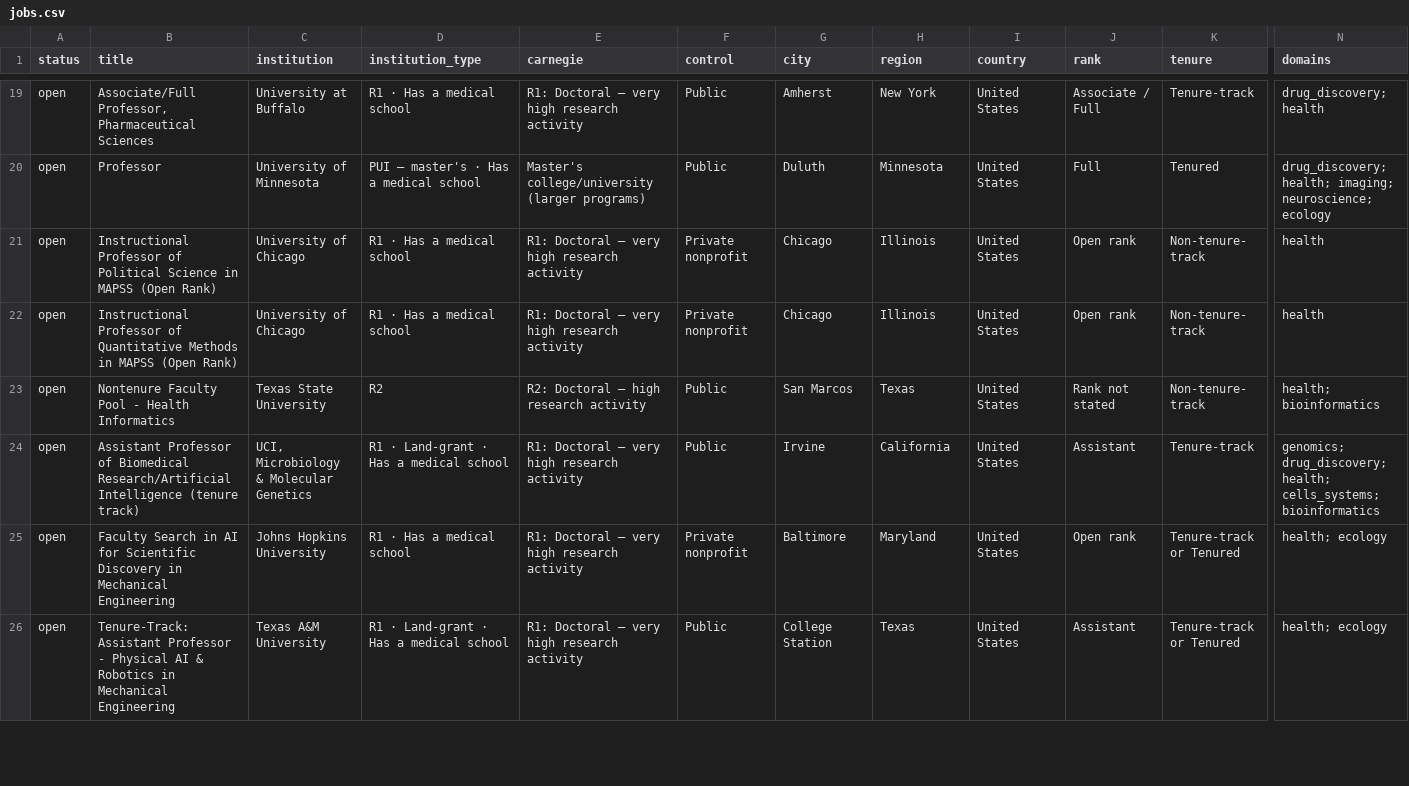
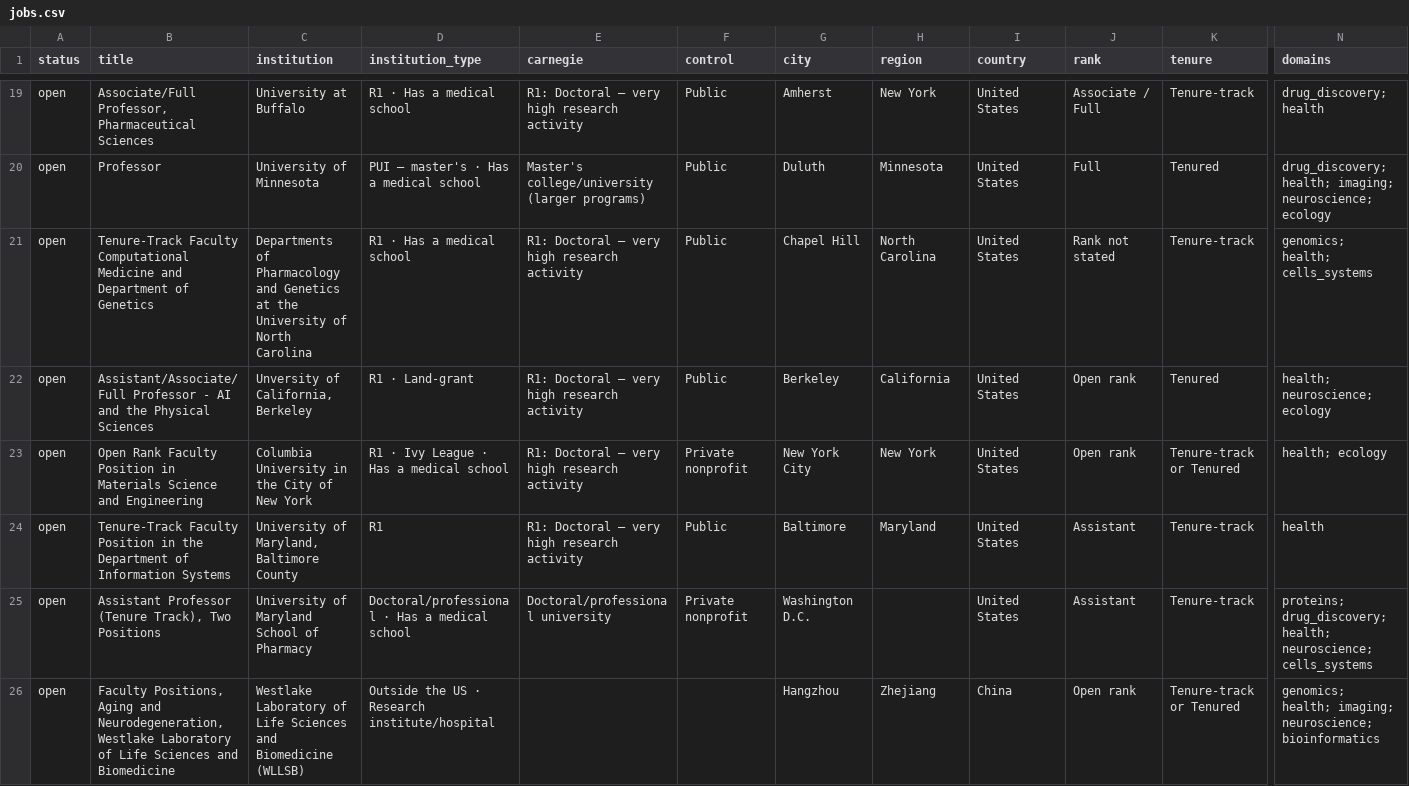
Before and after one commit to jozhang97/bioml-faculty-jobs, a CSV file: docs/data/jobs.csv, drawn as a sheet; only a part is shown, gaps mark what is left out; the shorter side is filled out with more unchanged rows; rows hold the shown columns only; the diff covers the shown part only; the diff names each change by its address in the sheet, - before the commit and + after, or states it on an @@ line.

```diff
--- a/docs/data/jobs.csv
+++ b/docs/data/jobs.csv
+row 21: open | Tenure-Track Faculty Computational Medicine and Department of Genetics | Departments of Pharmacology and Genetics at the University of North Carolina | R1 · Has a medical school | R1: Doctoral – very high research activity | Public | Chapel Hill | North Carolina | United States | Rank not stated | Tenure-track | genomics; health; cells_systems
+row 22: open | Assistant/Associate/Full Professor - AI and the Physical Sciences | Unversity of California, Berkeley | R1 · Land-grant | R1: Doctoral – very high research activity | Public | Berkeley | California | United States | Open rank | Tenured | health; neuroscience; ecology
+row 23: open | Open Rank Faculty Position in Materials Science and Engineering | Columbia University in the City of New York | R1 · Ivy League · Has a medical school | R1: Doctoral – very high research activity | Private nonprofit | New York City | New York | United States | Open rank | Tenure-track or Tenured | health; ecology
+row 24: open | Tenure-Track Faculty Position in the Department of Information Systems | University of Maryland, Baltimore County | R1 | R1: Doctoral – very high research activity | Public | Baltimore | Maryland | United States | Assistant | Tenure-track | health
+row 25: open | Assistant Professor (Tenure Track), Two Positions | University of Maryland School of Pharmacy | Doctoral/professional · Has a medical school | Doctoral/professional university | Private nonprofit | Washington D.C. |  | United States | Assistant | Tenure-track | proteins; drug_discovery; health; neuroscience; cells_systems
+row 26: open | Faculty Positions, Aging and Neurodegeneration, Westlake Laboratory of Life Sciences and Biomedicine | Westlake Laboratory of Life Sciences and Biomedicine (WLLSB) | Outside the US · Research institute/hospital |  |  | Hangzhou | Zhejiang | China | Open rank | Tenure-track or Tenured | genomics; health; imaging; neuroscience; bioinformatics
```
Also changed, not shown: 5 added rows elsewhere in this file, 5 other files.
